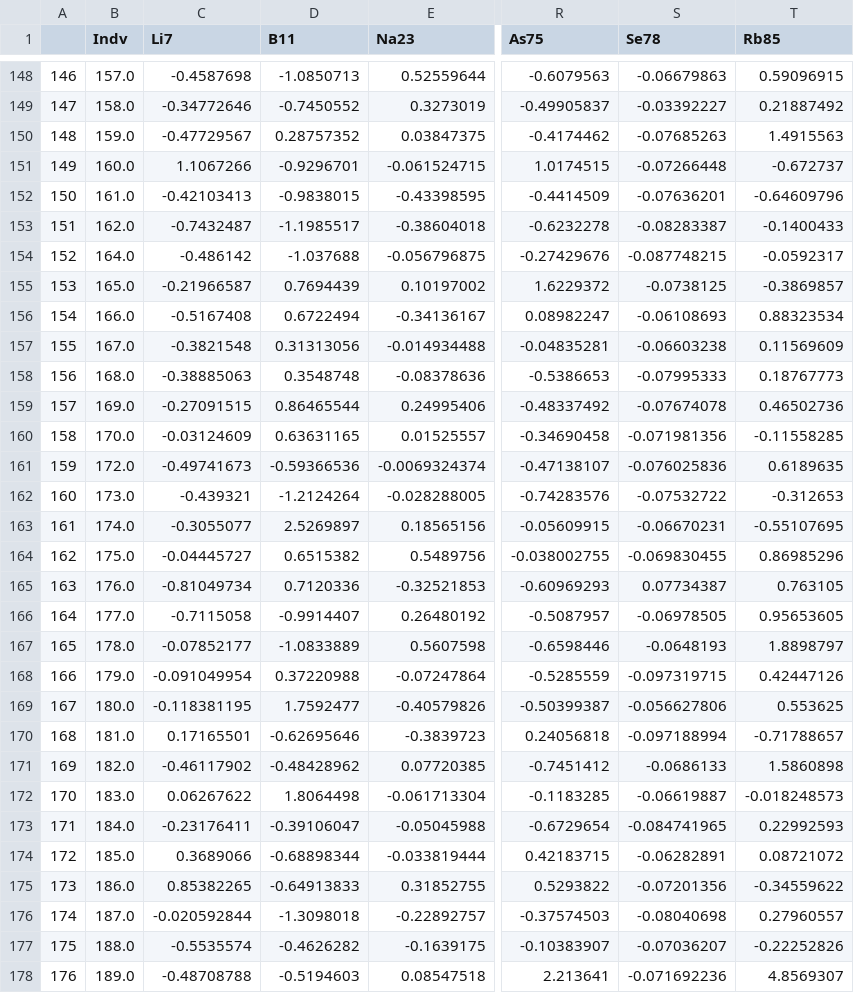
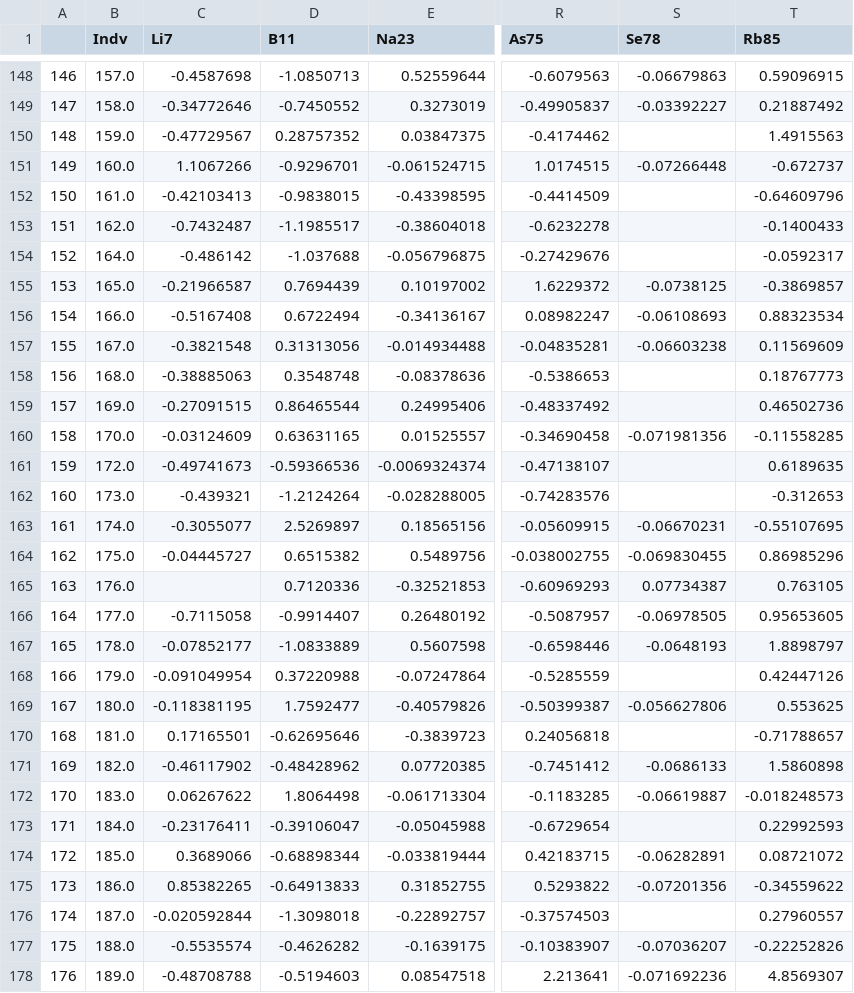
Before and after one commit to Kovacs-Lab/Aim-3, a CSV file: Ionomics/F1/New_ionStats.csv, drawn as a sheet; only a part is shown, gaps mark what is left out; the diff covers the shown part only; the diff names each change by its address in the sheet, - before the commit and + after, or states it on an @@ line.

Commit message:
Ionomics
Generated ionome by species, bunch of other stuff too.

```diff
--- a/Ionomics/F1/New_ionStats.csv
+++ b/Ionomics/F1/New_ionStats.csv
-S150 (Se78): -0.07685263
+S150 (Se78): (empty)
-S152 (Se78): -0.07636201
+S152 (Se78): (empty)
-S153 (Se78): -0.08283387
+S153 (Se78): (empty)
-S154 (Se78): -0.087748215
+S154 (Se78): (empty)
-S158 (Se78): -0.07995333
+S158 (Se78): (empty)
-S159 (Se78): -0.07674078
+S159 (Se78): (empty)
-S161 (Se78): -0.076025836
+S161 (Se78): (empty)
-S162 (Se78): -0.07532722
+S162 (Se78): (empty)
-C165 (Li7): -0.81049734
+C165 (Li7): (empty)
-S168 (Se78): -0.097319715
+S168 (Se78): (empty)
-S170 (Se78): -0.097188994
+S170 (Se78): (empty)
-S173 (Se78): -0.084741965
+S173 (Se78): (empty)
-S176 (Se78): -0.08040698
+S176 (Se78): (empty)
```
Also changed, not shown: 34 edited cells elsewhere in this file, Ionomics/F1/PCA/New_ionStats.csv, 7 other files.
